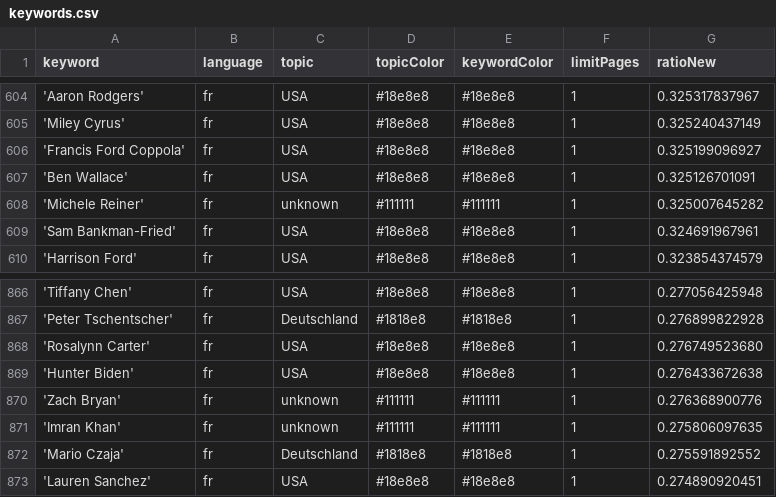
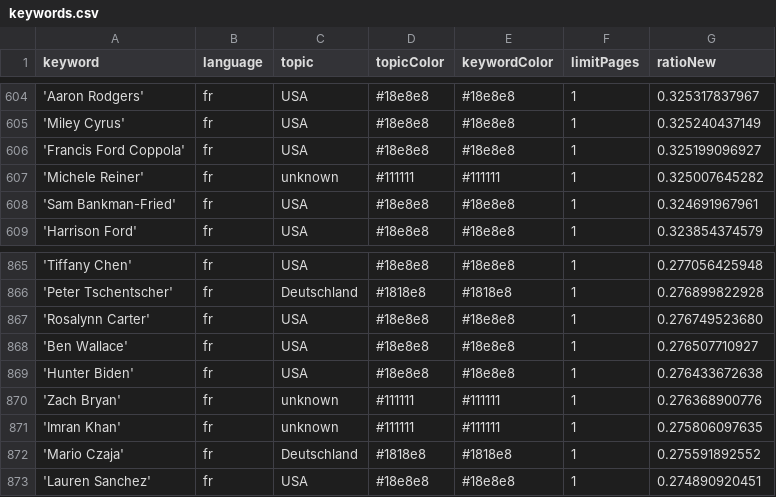
Before and after one commit to JoPhi24-news/gensChuchoter, a CSV file: keywords.csv, drawn as a sheet; only a part is shown, gaps mark what is left out; removed rows and columns are numbered as before the commit, all else as after; the diff names each change by its address in the sheet, - before the commit and + after, or states it on an @@ line.

Commit message:
Commit from GitHub Actions (harvest:0.0)

```diff
--- a/keywords.csv
+++ b/keywords.csv
-row 607: 'Ben Wallace' | fr | USA | #18e8e8 | #18e8e8 | 1 | 0.325126701091
+row 868: 'Ben Wallace' | fr | USA | #18e8e8 | #18e8e8 | 1 | 0.276507710927
```
